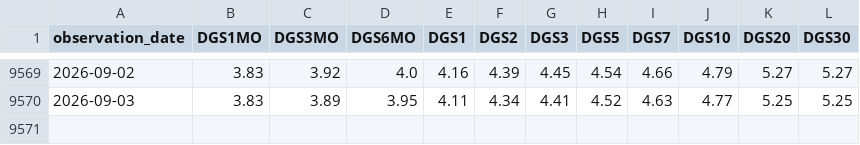
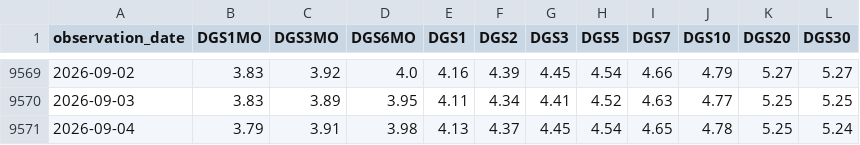
Before and after one commit to aethrixdev/cross_market_dashboard, a CSV file: data/processed/us_yields.csv, drawn as a sheet; only a part is shown, gaps mark what is left out.

```diff
--- a/data/processed/us_yields.csv
+++ b/data/processed/us_yields.csv
@@ -9570 +9570,2 @@ observation_date,DGS1MO,DGS3MO,DGS6MO,DGS1,DGS2,DGS3,DGS5,DGS7,DGS10,DGS20,DGS30
 2026-09-03,3.83,3.89,3.95,4.11,4.34,4.41,4.52,4.63,4.77,5.25,5.25
+2026-09-04,3.79,3.91,3.98,4.13,4.37,4.45,4.54,4.65,4.78,5.25,5.24
```
Also changed, not shown: data/processed/stocks_snapshot.csv, data/raw/cross_ETH-USD.csv, 24 other files.
